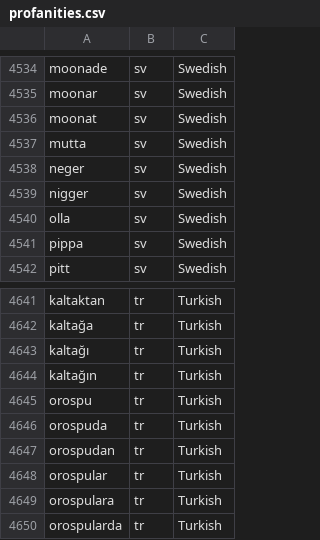
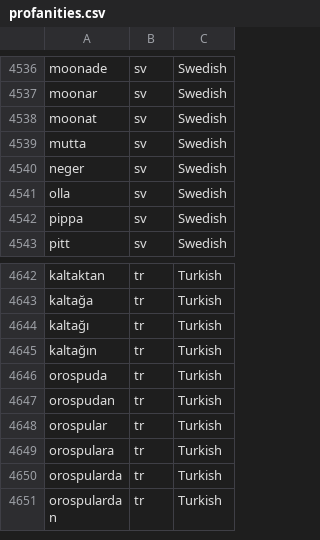
Before and after one commit to mcknight89/mk.data, a CSV file: profanities.csv, drawn as a sheet; only a part is shown, gaps mark what is left out; the shorter side is filled out with more unchanged rows; removed rows and columns are numbered as before the commit, all else as after; the diff covers the shown part only; the diff names each change by its address in the sheet, - before the commit and + after, or states it on an @@ line.

```diff
--- a/profanities.csv
+++ b/profanities.csv
-row 4539: nigger | sv | Swedish
-row 4645: orospu | tr | Turkish
```
Also changed, not shown: 6 added rows and 4 removed rows elsewhere in this file, email_domains.csv, 2 other files.
